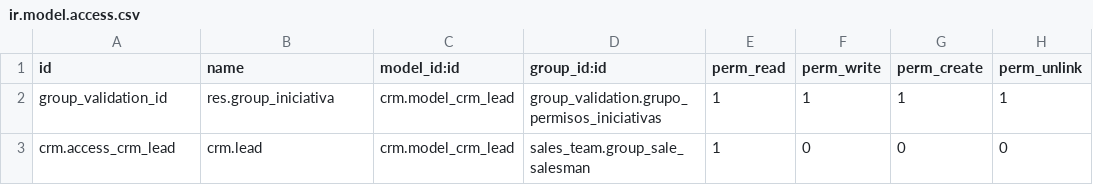
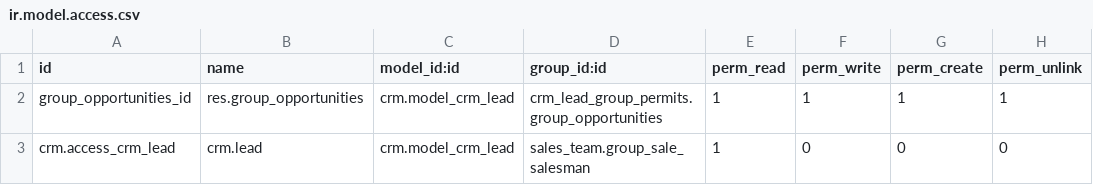
Before and after one commit to SDIsl/sdi-addons, a CSV file: crm_lead_group_permits/security/ir.model.access.csv (was group_validation/security/ir.model.access.csv), drawn as a sheet.

Commit message:
[ADD]crm_lead_group_permits

```diff
--- a/group_validation/security/ir.model.access.csv
+++ b/crm_lead_group_permits/security/ir.model.access.csv
@@ -1,3 +1,3 @@
 id,name,model_id:id,group_id:id,perm_read,perm_write,perm_create,perm_unlink
-group_validation_id,res.group_iniciativa,crm.model_crm_lead,group_validation.grupo_permisos_iniciativas,1,1,1,1
+group_opportunities_id,res.group_opportunities,crm.model_crm_lead,crm_lead_group_permits.group_opportunities,1,1,1,1
 crm.access_crm_lead,crm.lead,crm.model_crm_lead,sales_team.group_sale_salesman,1,0,0,0
```
Also changed, not shown: 10 other files.
